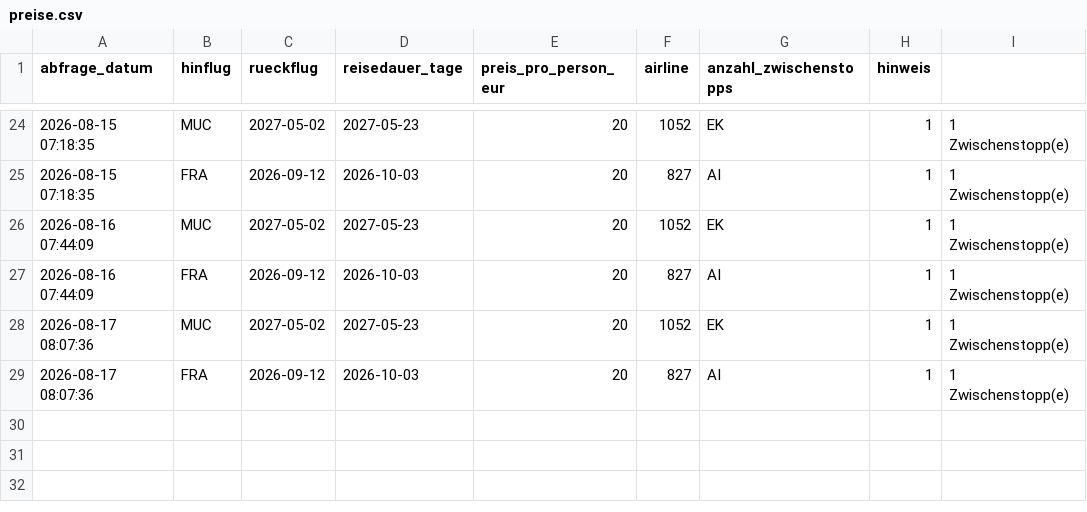
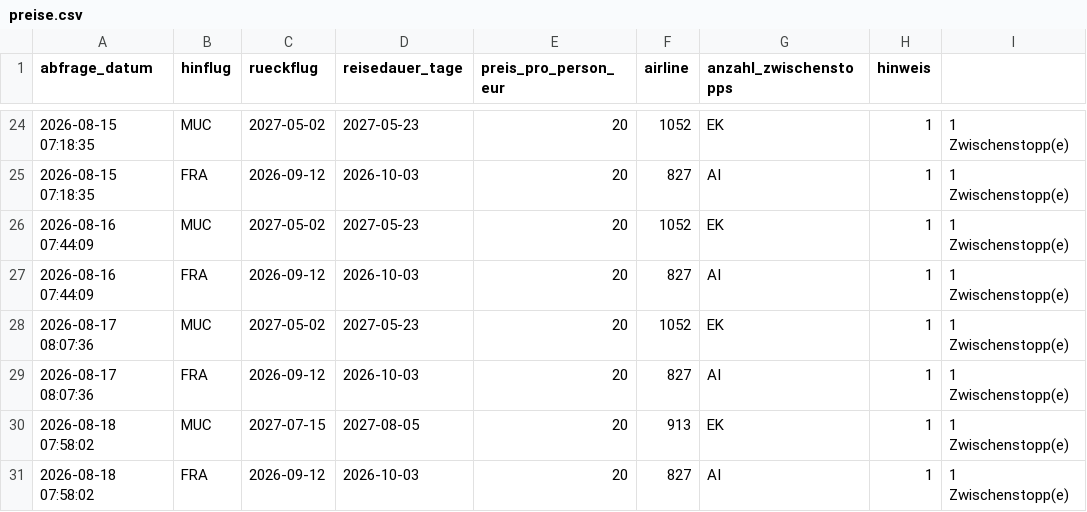
Before and after one commit to Silberwolf1984/flugsuche-japan, a CSV file: data/preise.csv, drawn as a sheet; only a part is shown, gaps mark what is left out.

```diff
--- a/data/preise.csv
+++ b/data/preise.csv
@@ -29 +29,3 @@ abfrage_datum,hinflug,rueckflug,reisedauer_tage,preis_pro_person_eur,airline,anz
 2026-08-17 08:07:36,FRA,2026-09-12,2026-10-03,20,827,AI,1,1 Zwischenstopp(e)
+2026-08-18 07:58:02,MUC,2027-07-15,2027-08-05,20,913,EK,1,1 Zwischenstopp(e)
+2026-08-18 07:58:02,FRA,2026-09-12,2026-10-03,20,827,AI,1,1 Zwischenstopp(e)
```
